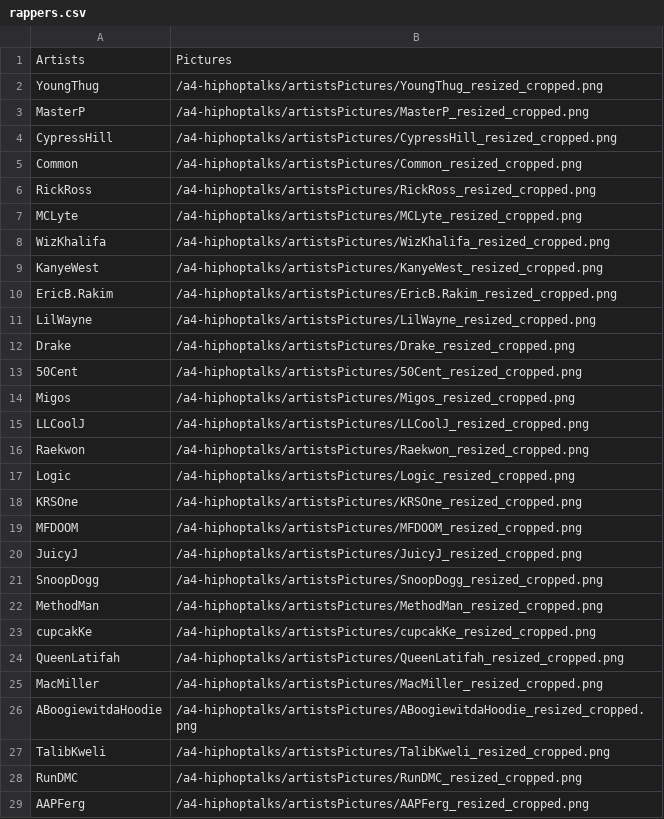
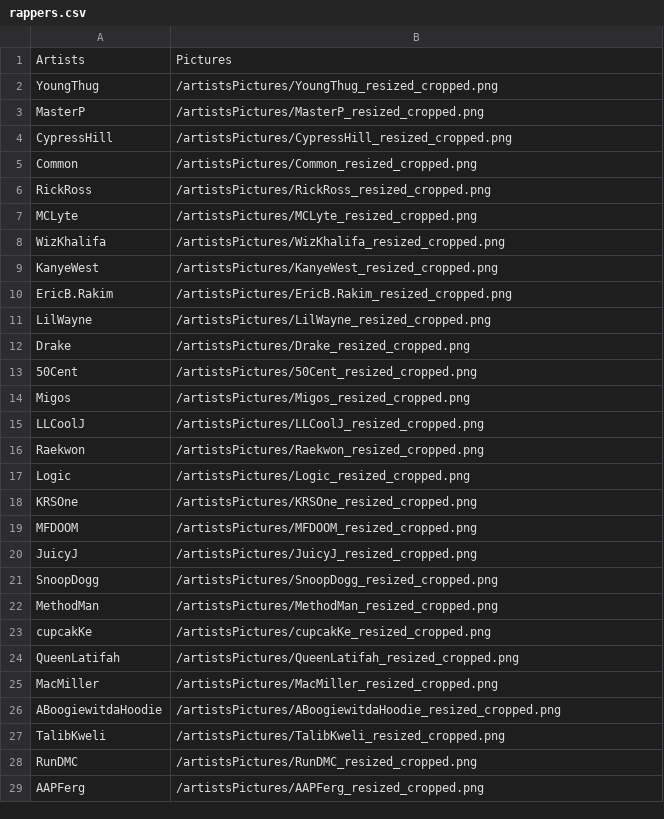
Before and after one commit to 6859-sp21/a4-hiphoptalks, a CSV file: rappers.csv, drawn as a sheet; only a part is shown; the diff covers the shown part only.

```diff
--- a/rappers.csv
+++ b/rappers.csv
@@ -1,29 +1,29 @@
 Artists,Pictures
-YoungThug,/a4-hiphoptalks/artistsPictures/YoungThug_resized_cropped.png
-MasterP,/a4-hiphoptalks/artistsPictures/MasterP_resized_cropped.png
-CypressHill,/a4-hiphoptalks/artistsPictures/CypressHill_resized_cropped.png
-Common,/a4-hiphoptalks/artistsPictures/Common_resized_cropped.png
-RickRoss,/a4-hiphoptalks/artistsPictures/RickRoss_resized_cropped.png
-MCLyte,/a4-hiphoptalks/artistsPictures/MCLyte_resized_cropped.png
-WizKhalifa,/a4-hiphoptalks/artistsPictures/WizKhalifa_resized_cropped.png
-KanyeWest,/a4-hiphoptalks/artistsPictures/KanyeWest_resized_cropped.png
-EricB.Rakim,/a4-hiphoptalks/artistsPictures/EricB.Rakim_resized_cropped.png
-LilWayne,/a4-hiphoptalks/artistsPictures/LilWayne_resized_cropped.png
-Drake,/a4-hiphoptalks/artistsPictures/Drake_resized_cropped.png
-50Cent,/a4-hiphoptalks/artistsPictures/50Cent_resized_cropped.png
-Migos,/a4-hiphoptalks/artistsPictures/Migos_resized_cropped.png
-LLCoolJ,/a4-hiphoptalks/artistsPictures/LLCoolJ_resized_cropped.png
-Raekwon,/a4-hiphoptalks/artistsPictures/Raekwon_resized_cropped.png
-Logic,/a4-hiphoptalks/artistsPictures/Logic_resized_cropped.png
-KRSOne,/a4-hiphoptalks/artistsPictures/KRSOne_resized_cropped.png
-MFDOOM,/a4-hiphoptalks/artistsPictures/MFDOOM_resized_cropped.png
-JuicyJ,/a4-hiphoptalks/artistsPictures/JuicyJ_resized_cropped.png
-SnoopDogg,/a4-hiphoptalks/artistsPictures/SnoopDogg_resized_cropped.png
-MethodMan,/a4-hiphoptalks/artistsPictures/MethodMan_resized_cropped.png
-cupcakKe,/a4-hiphoptalks/artistsPictures/cupcakKe_resized_cropped.png
-QueenLatifah,/a4-hiphoptalks/artistsPictures/QueenLatifah_resized_cropped.png
-MacMiller,/a4-hiphoptalks/artistsPictures/MacMiller_resized_cropped.png
-ABoogiewitdaHoodie,/a4-hiphoptalks/artistsPictures/ABoogiewitdaHoodie_resized_cropped.png
-TalibKweli,/a4-hiphoptalks/artistsPictures/TalibKweli_resized_cropped.png
-RunDMC,/a4-hiphoptalks/artistsPictures/RunDMC_resized_cropped.png
-AAPFerg,/a4-hiphoptalks/artistsPictures/AAPFerg_resized_cropped.png
+YoungThug,/artistsPictures/YoungThug_resized_cropped.png
+MasterP,/artistsPictures/MasterP_resized_cropped.png
+CypressHill,/artistsPictures/CypressHill_resized_cropped.png
+Common,/artistsPictures/Common_resized_cropped.png
+RickRoss,/artistsPictures/RickRoss_resized_cropped.png
+MCLyte,/artistsPictures/MCLyte_resized_cropped.png
+WizKhalifa,/artistsPictures/WizKhalifa_resized_cropped.png
+KanyeWest,/artistsPictures/KanyeWest_resized_cropped.png
+EricB.Rakim,/artistsPictures/EricB.Rakim_resized_cropped.png
+LilWayne,/artistsPictures/LilWayne_resized_cropped.png
+Drake,/artistsPictures/Drake_resized_cropped.png
+50Cent,/artistsPictures/50Cent_resized_cropped.png
+Migos,/artistsPictures/Migos_resized_cropped.png
+LLCoolJ,/artistsPictures/LLCoolJ_resized_cropped.png
+Raekwon,/artistsPictures/Raekwon_resized_cropped.png
+Logic,/artistsPictures/Logic_resized_cropped.png
+KRSOne,/artistsPictures/KRSOne_resized_cropped.png
+MFDOOM,/artistsPictures/MFDOOM_resized_cropped.png
+JuicyJ,/artistsPictures/JuicyJ_resized_cropped.png
+SnoopDogg,/artistsPictures/SnoopDogg_resized_cropped.png
+MethodMan,/artistsPictures/MethodMan_resized_cropped.png
+cupcakKe,/artistsPictures/cupcakKe_resized_cropped.png
+QueenLatifah,/artistsPictures/QueenLatifah_resized_cropped.png
+MacMiller,/artistsPictures/MacMiller_resized_cropped.png
+ABoogiewitdaHoodie,/artistsPictures/ABoogiewitdaHoodie_resized_cropped.png
+TalibKweli,/artistsPictures/TalibKweli_resized_cropped.png
+RunDMC,/artistsPictures/RunDMC_resized_cropped.png
+AAPFerg,/artistsPictures/AAPFerg_resized_cropped.png
```
Also changed, not shown: 72 edited cells elsewhere in this file, words.csv, 7 other files.
